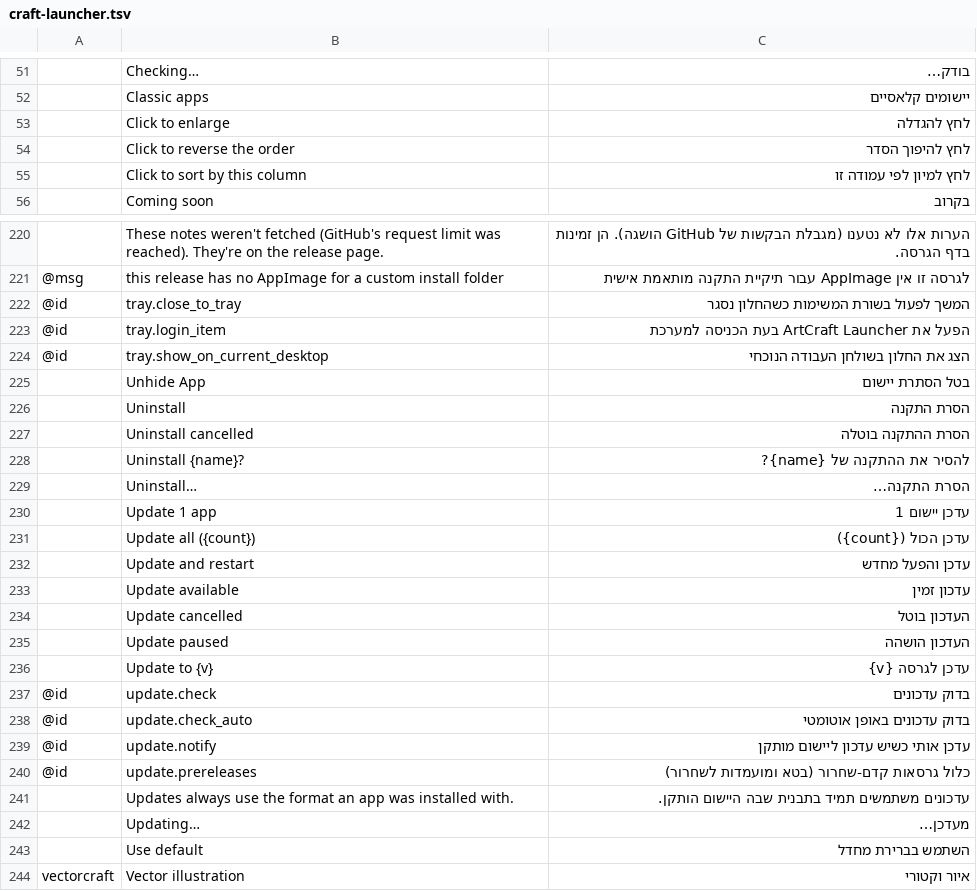
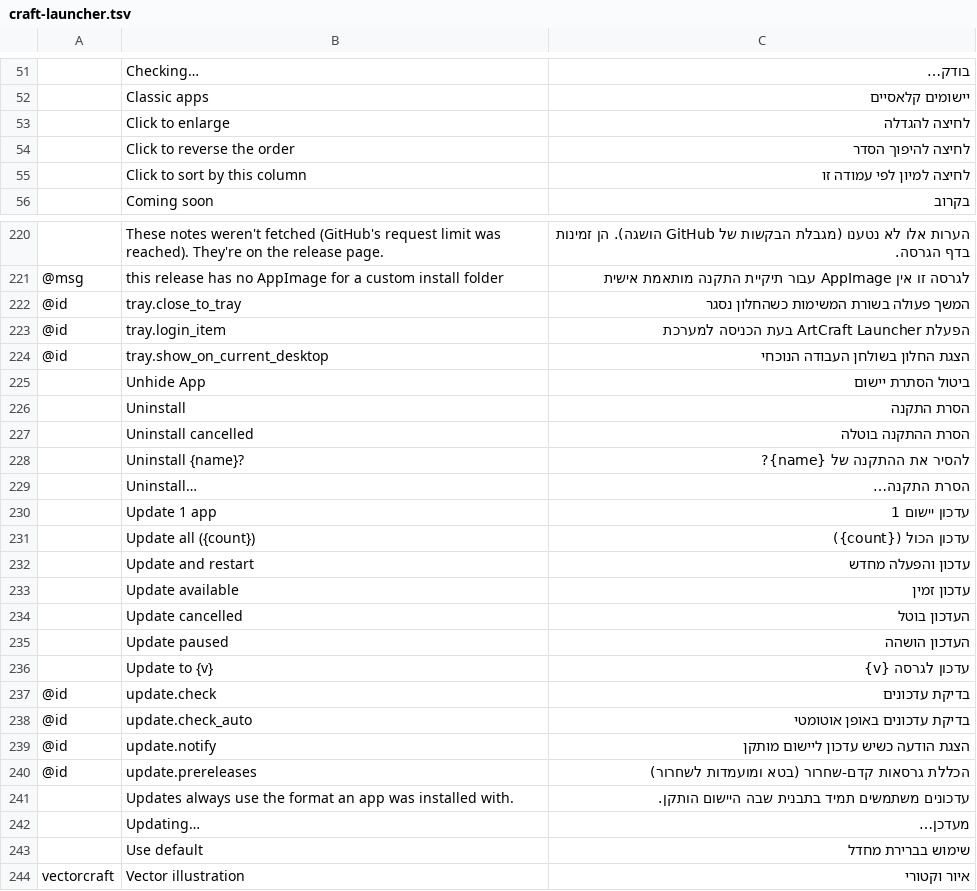
Before and after one commit to hrb9/craft-i18n, a TSV file: locales/he/craft-launcher.tsv, drawn as a sheet; only a part is shown, gaps mark what is left out; the diff covers the shown part only; the diff names each change by its address in the sheet, - before the commit and + after, or states it on an @@ line.

```diff
--- a/locales/he/craft-launcher.tsv
+++ b/locales/he/craft-launcher.tsv
-C53: לחץ להגדלה
+C53: לחיצה להגדלה
-C54: לחץ להיפוך הסדר
+C54: לחיצה להיפוך הסדר
-C55: לחץ למיון לפי עמודה זו
+C55: לחיצה למיון לפי עמודה זו
-C222: המשך לפעול בשורת המשימות כשהחלון נסגר
+C222: המשך פעולה בשורת המשימות כשהחלון נסגר
-C223: הפעל את ArtCraft Launcher בעת הכניסה למערכת
+C223: הפעלת ArtCraft Launcher בעת הכניסה למערכת
-C224: הצג את החלון בשולחן העבודה הנוכחי
+C224: הצגת החלון בשולחן העבודה הנוכחי
-C225: בטל הסתרת יישום
+C225: ביטול הסתרת יישום
-C230: עדכן יישום 1
+C230: עדכון יישום 1
-C231: עדכן הכול ({count})
+C231: עדכון הכול ({count})
-C232: עדכן והפעל מחדש
+C232: עדכון והפעלה מחדש
-C236: עדכן לגרסה {v}
+C236: עדכון לגרסה {v}
-C237: בדוק עדכונים
+C237: בדיקת עדכונים
-C238: בדוק עדכונים באופן אוטומטי
+C238: בדיקת עדכונים באופן אוטומטי
-C239: עדכן אותי כשיש עדכון ליישום מותקן
+C239: הצגת הודעה כשיש עדכון ליישום מותקן
-C240: כלול גרסאות קדם-שחרור (בטא ומועמדות לשחרור)
+C240: הכללת גרסאות קדם-שחרור (בטא ומועמדות לשחרור)
-C243: השתמש בברירת מחדל
+C243: שימוש בברירת מחדל
```
Also changed, not shown: 38 edited cells elsewhere in this file, locales/he/cadcraft.tsv, locales/he/filmcraft.tsv, 2 other files.
